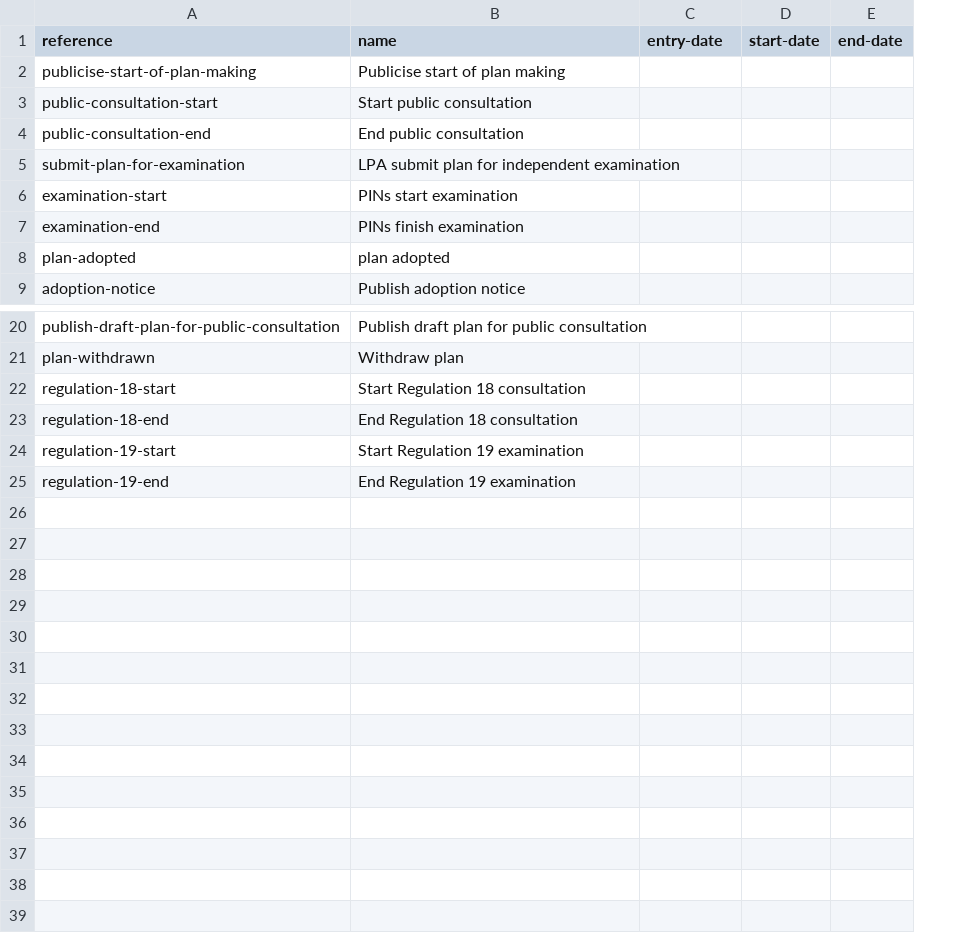
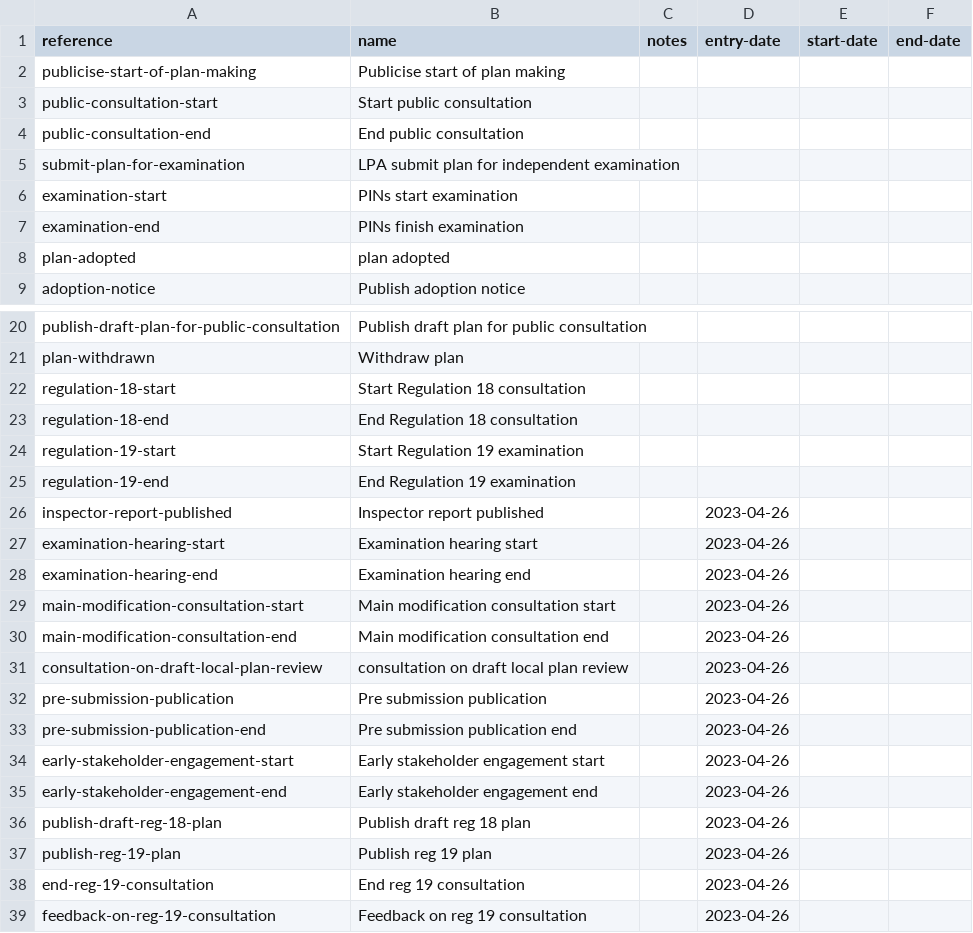
Before and after one commit to digital-land/development-plan-timetable-prototype, a CSV file: data/development-plan-event.csv, drawn as a sheet; only a part is shown, gaps mark what is left out; the diff names each change by its address in the sheet, - before the commit and + after, or states it on an @@ line.

```diff
--- a/data/development-plan-event.csv
+++ b/data/development-plan-event.csv
+column C (notes), empty
+row 26: inspector-report-published | Inspector report published |  | 2023-04-26
+row 27: examination-hearing-start | Examination hearing start |  | 2023-04-26
+row 28: examination-hearing-end | Examination hearing end |  | 2023-04-26
+row 29: main-modification-consultation-start | Main modification consultation start |  | 2023-04-26
+row 30: main-modification-consultation-end | Main modification consultation end |  | 2023-04-26
+row 31: consultation-on-draft-local-plan-review | consultation on draft local plan review |  | 2023-04-26
+row 32: pre-submission-publication | Pre submission publication |  | 2023-04-26
+row 33: pre-submission-publication-end | Pre submission publication end |  | 2023-04-26
+row 34: early-stakeholder-engagement-start | Early stakeholder engagement start |  | 2023-04-26
+row 35: early-stakeholder-engagement-end | Early stakeholder engagement end |  | 2023-04-26
+row 36: publish-draft-reg-18-plan | Publish draft reg 18 plan |  | 2023-04-26
+row 37: publish-reg-19-plan | Publish reg 19 plan |  | 2023-04-26
+row 38: end-reg-19-consultation | End reg 19 consultation |  | 2023-04-26
+row 39: feedback-on-reg-19-consultation | Feedback on reg 19 consultation |  | 2023-04-26
```
Also changed, not shown: data/development-plan-type.csv, data/development-plan.csv, 9 other files.
